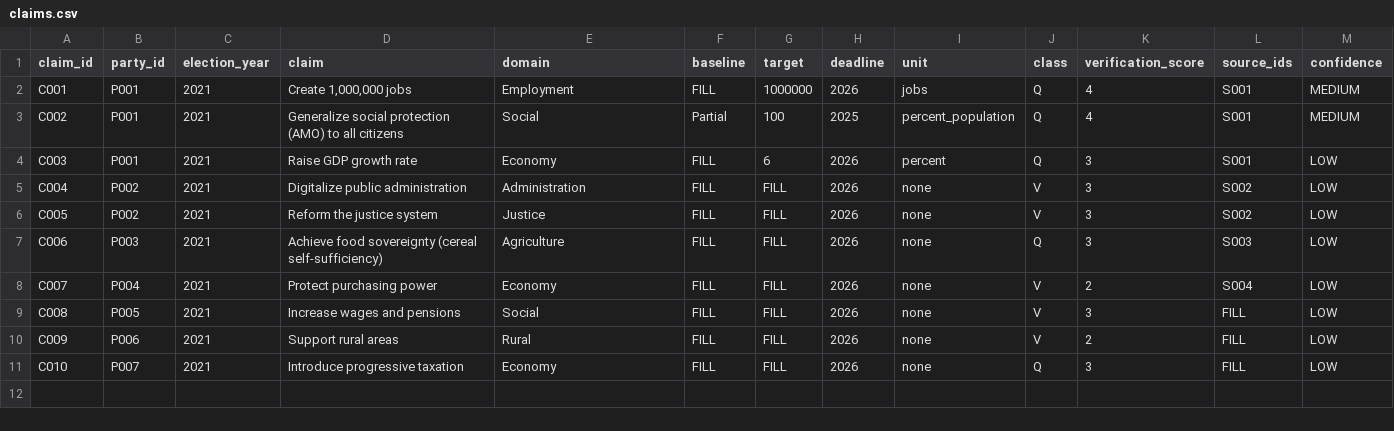
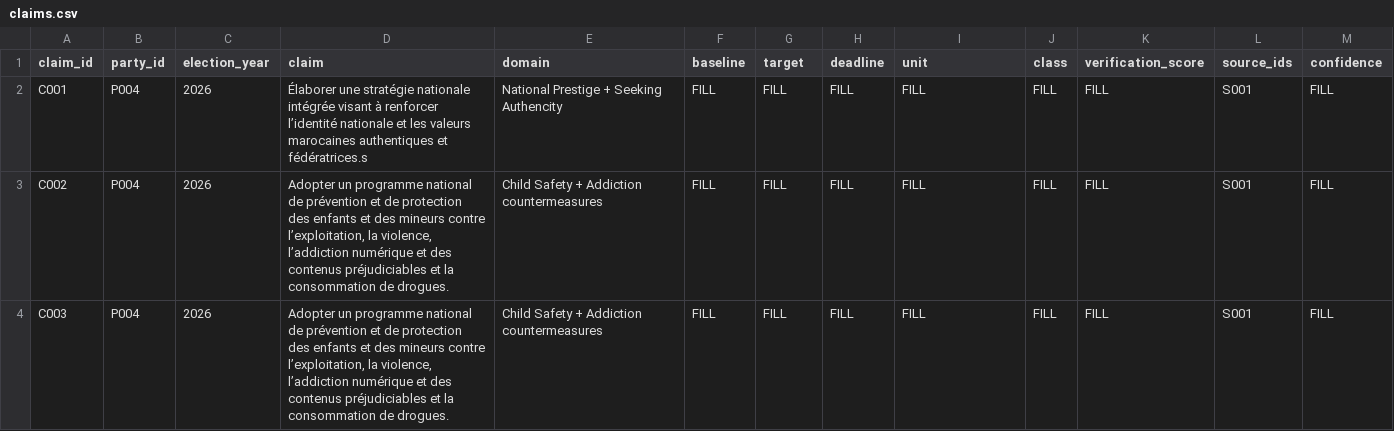
Before and after one commit to TheMakarov/electionSep23, a CSV file: data/claims.csv, drawn as a sheet.

```diff
--- a/data/claims.csv
+++ b/data/claims.csv
@@ -1,11 +1,4 @@
 claim_id,party_id,election_year,claim,domain,baseline,target,deadline,unit,class,verification_score,source_ids,confidence
-C001,P001,2021,"Create 1,000,000 jobs",Employment,FILL,1000000,2026,jobs,Q,4,S001,MEDIUM
-C002,P001,2021,Generalize social protection (AMO) to all citizens,Social,Partial,100,2025,percent_population,Q,4,S001,MEDIUM
-C003,P001,2021,Raise GDP growth rate,Economy,FILL,6,2026,percent,Q,3,S001,LOW
-C004,P002,2021,Digitalize public administration,Administration,FILL,FILL,2026,none,V,3,S002,LOW
-C005,P002,2021,Reform the justice system,Justice,FILL,FILL,2026,none,V,3,S002,LOW
-C006,P003,2021,Achieve food sovereignty (cereal self-sufficiency),Agriculture,FILL,FILL,2026,none,Q,3,S003,LOW
-C007,P004,2021,Protect purchasing power,Economy,FILL,FILL,2026,none,V,2,S004,LOW
-C008,P005,2021,Increase wages and pensions,Social,FILL,FILL,2026,none,V,3,FILL,LOW
-C009,P006,2021,Support rural areas,Rural,FILL,FILL,2026,none,V,2,FILL,LOW
-C010,P007,2021,Introduce progressive taxation,Economy,FILL,FILL,2026,none,Q,3,FILL,LOW
+C001,P004,2026,"Élaborer une stratégie nationale intégrée visant à renforcer l’identité nationale et les valeurs marocaines authentiques et fédératrices."s,National Prestige + Seeking Authencity,FILL,FILL,FILL,FILL,FILL,FILL,S001,FILL
+C002,P004,2026,"Adopter un programme national de prévention et de protection des enfants et des mineurs contre l’exploitation, la violence, l’addiction numérique et des contenus préjudiciables et la consommation de drogues.",Child Safety + Addiction countermeasures,FILL,FILL,FILL,FILL,FILL,FILL,S001,FILL
+C003,P004,2026,"Adopter un programme national de prévention et de protection des enfants et des mineurs contre l’exploitation, la violence, l’addiction numérique et des contenus préjudiciables et la consommation de drogues.",Child Safety + Addiction countermeasures,FILL,FILL,FILL,FILL,FILL,FILL,S001,FILL
```
Also changed, not shown: data/parties.csv, data/sources.csv, 5 other files.
